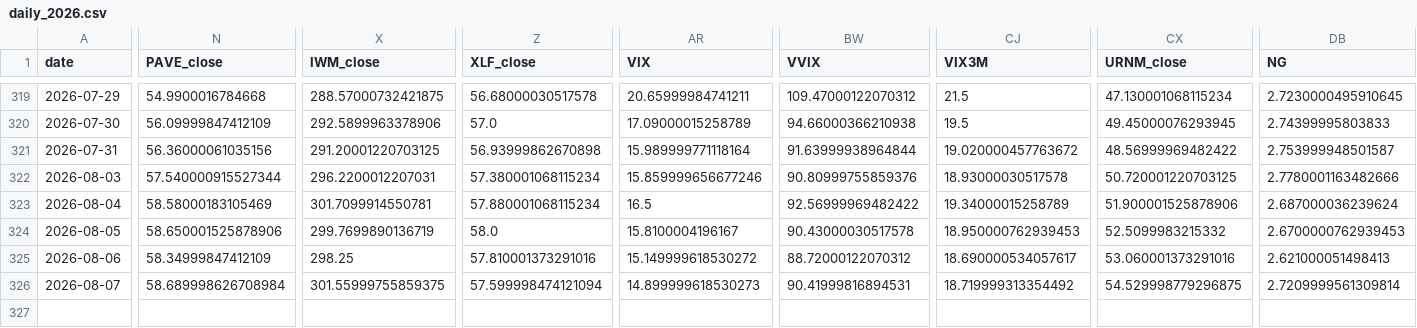
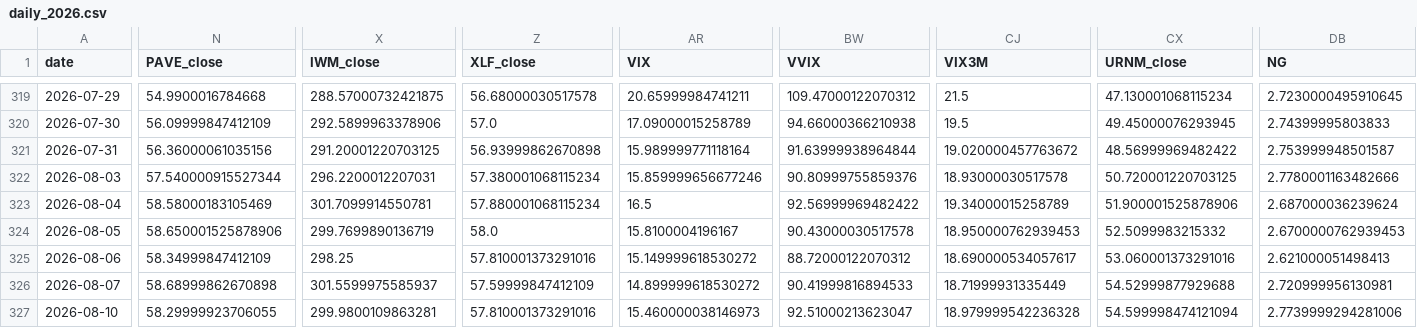
Before and after one commit to daifulee/invictus-data, a CSV file: data/daily_2026.csv, drawn as a sheet; only a part is shown, gaps mark what is left out; rows hold the shown columns only; the diff names each change by its address in the sheet, - before the commit and + after, or states it on an @@ line.

Commit message:
daily: 2026-08-10 data update [skip ci]

```diff
--- a/data/daily_2026.csv
+++ b/data/daily_2026.csv
-N326 (PAVE_close): 58.689998626708984
+N326 (PAVE_close): 58.68999862670898
-X326 (IWM_close): 301.55999755859375
+X326 (IWM_close): 301.5599975585937
-Z326 (XLF_close): 57.599998474121094
+Z326 (XLF_close): 57.59999847412109
-AR326 (VIX): 14.899999618530273
+AR326 (VIX): 14.899999618530272
-BW326 (VVIX): 90.41999816894531
+BW326 (VVIX): 90.41999816894533
-CJ326 (VIX3M): 18.719999313354492
+CJ326 (VIX3M): 18.71999931335449
-CX326 (URNM_close): 54.529998779296875
+CX326 (URNM_close): 54.52999877929688
-DB326 (NG): 2.7209999561309814
+DB326 (NG): 2.720999956130981
+row 327: 2026-08-10 | 58.29999923706055 | 299.9800109863281 | 57.810001373291016 | 15.460000038146973 | 92.51000213623047 | 18.979999542236328 | 54.599998474121094 | 2.7739999294281006
```
Also changed, not shown: 1 other file.
